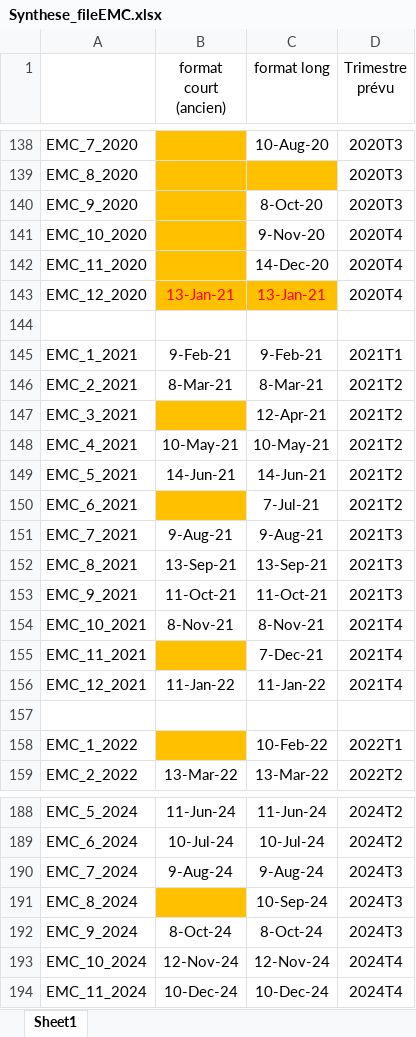
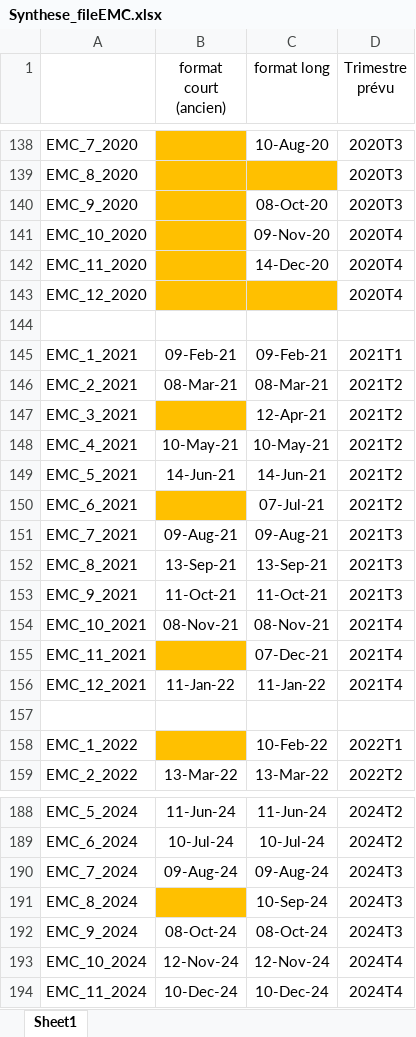
Before and after one commit to vito100-8/Nowcasting-with-LLM, an Excel workbook: Synthese_fileEMC.xlsx, sheet Sheet1, drawn as a sheet; only a part is shown, gaps mark what is left out; values as stored, in another font and other column widths than the file's, no borders; the diff covers the shown part only; the diff names each change by its address in the sheet, - before the commit and + after, or states it on an @@ line.

```diff
--- a/Synthese_fileEMC.xlsx (sheet Sheet1)
+++ b/Synthese_fileEMC.xlsx (sheet Sheet1)
-C140 (format long): 8-Oct-20
+C140 (format long): 08-Oct-20
-C141 (format long): 9-Nov-20
+C141 (format long): 09-Nov-20
-B143 (format court (ancien)): 13-Jan-21
+B143 (format court (ancien)): (empty)
-C143 (format long): 13-Jan-21
+C143 (format long): (empty)
-B145 (format court (ancien)): 9-Feb-21
+B145 (format court (ancien)): 09-Feb-21
-C145 (format long): 9-Feb-21
+C145 (format long): 09-Feb-21
-B146 (format court (ancien)): 8-Mar-21
+B146 (format court (ancien)): 08-Mar-21
-C146 (format long): 8-Mar-21
+C146 (format long): 08-Mar-21
-C150 (format long): 7-Jul-21
+C150 (format long): 07-Jul-21
-B151 (format court (ancien)): 9-Aug-21
+B151 (format court (ancien)): 09-Aug-21
-C151 (format long): 9-Aug-21
+C151 (format long): 09-Aug-21
-B154 (format court (ancien)): 8-Nov-21
+B154 (format court (ancien)): 08-Nov-21
-C154 (format long): 8-Nov-21
+C154 (format long): 08-Nov-21
-C155 (format long): 7-Dec-21
+C155 (format long): 07-Dec-21
-B190 (format court (ancien)): 9-Aug-24
+B190 (format court (ancien)): 09-Aug-24
-C190 (format long): 9-Aug-24
+C190 (format long): 09-Aug-24
-B192 (format court (ancien)): 8-Oct-24
+B192 (format court (ancien)): 08-Oct-24
-C192 (format long): 8-Oct-24
+C192 (format long): 08-Oct-24
```
Also changed, not shown: 53 edited cells elsewhere in this sheet, 1 other file.
